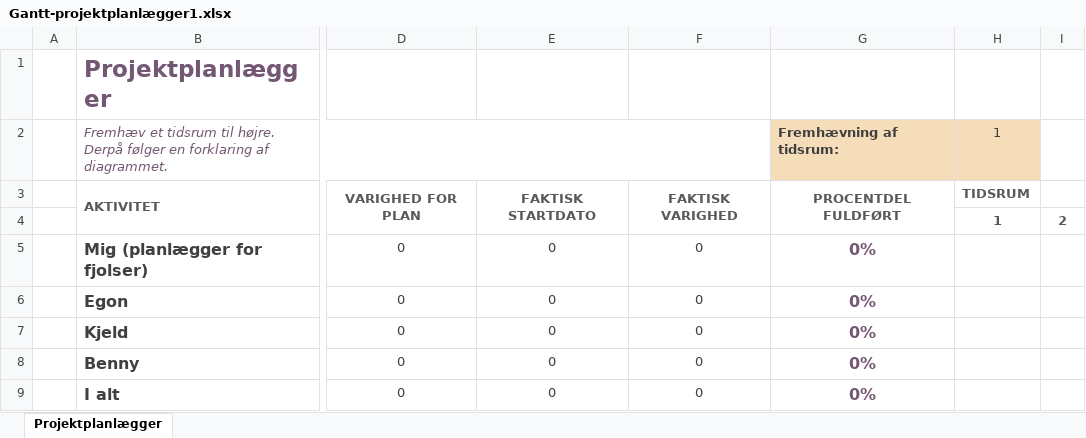
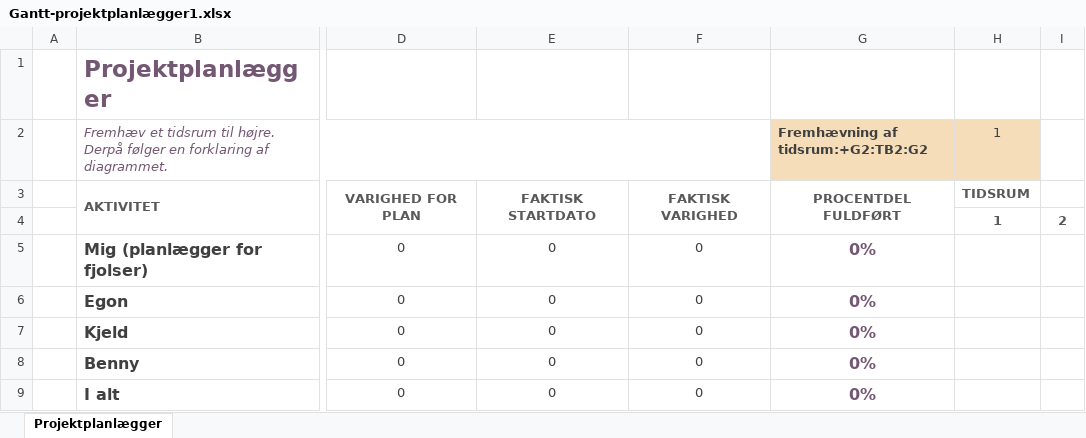
Before and after one commit to Draxlicious/GitIVSCode, an Excel workbook: Gantt-projektplanlægger1.xlsx, sheet Projektplanlægger, drawn as a sheet; only a part is shown, gaps mark what is left out; values as stored, in another font and other column widths than the file's, no borders; conditional formats not drawn; the diff names each change by its address in the sheet, - before the commit and + after, or states it on an @@ line.

```diff
--- a/Gantt-projektplanlægger1.xlsx (sheet Projektplanlægger)
+++ b/Gantt-projektplanlægger1.xlsx (sheet Projektplanlægger)
-G2: Fremhævning af tidsrum:
+G2: Fremhævning af tidsrum:+G2:TB2:G2
```
Also changed, not shown: 1 other file.
